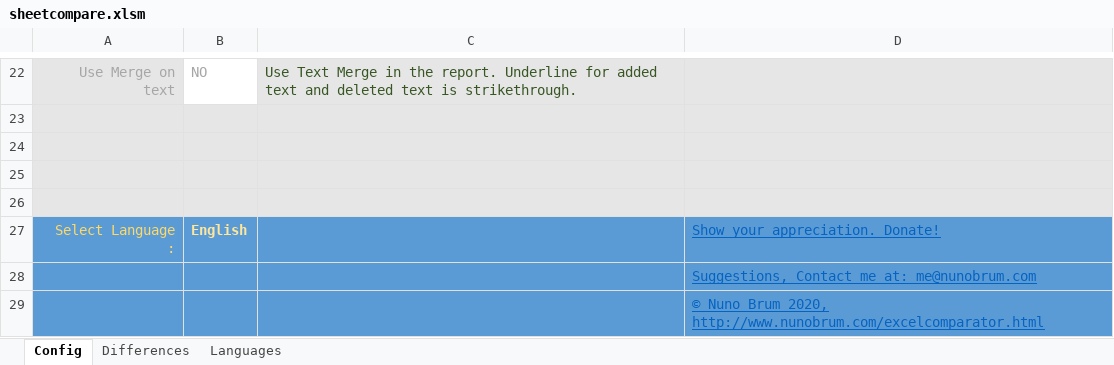
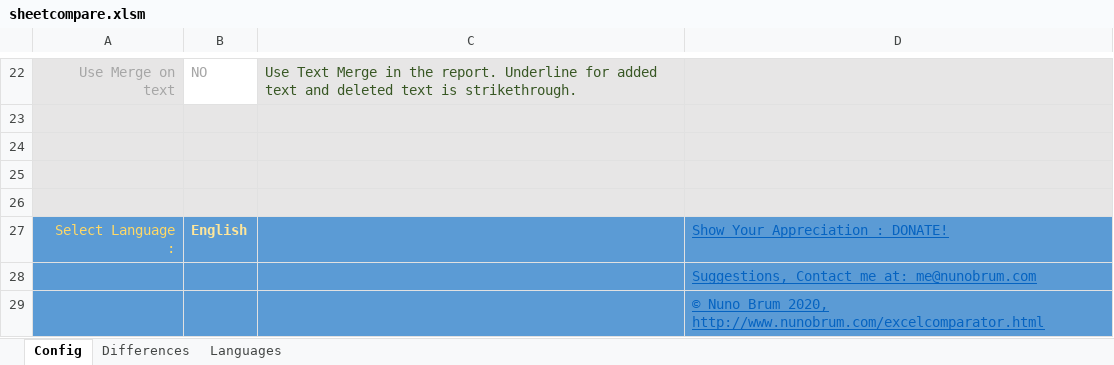
Before and after one commit to nunobrum/ExcelComparator, an Excel workbook: sheetcompare.xlsm, sheet Config, drawn as a sheet; only a part is shown, gaps mark what is left out; values as stored, in another font and other column widths than the file's, no borders; charts and pictures not drawn; the diff names each change by its address in the sheet, - before the commit and + after, or states it on an @@ line.

```diff
--- a/sheetcompare.xlsm (sheet Config)
+++ b/sheetcompare.xlsm (sheet Config)
-D27: Show your appreciation. Donate!
+D27: Show Your Appreciation : DONATE!
```
Also changed, not shown: charts or pictures, 1 other file.
